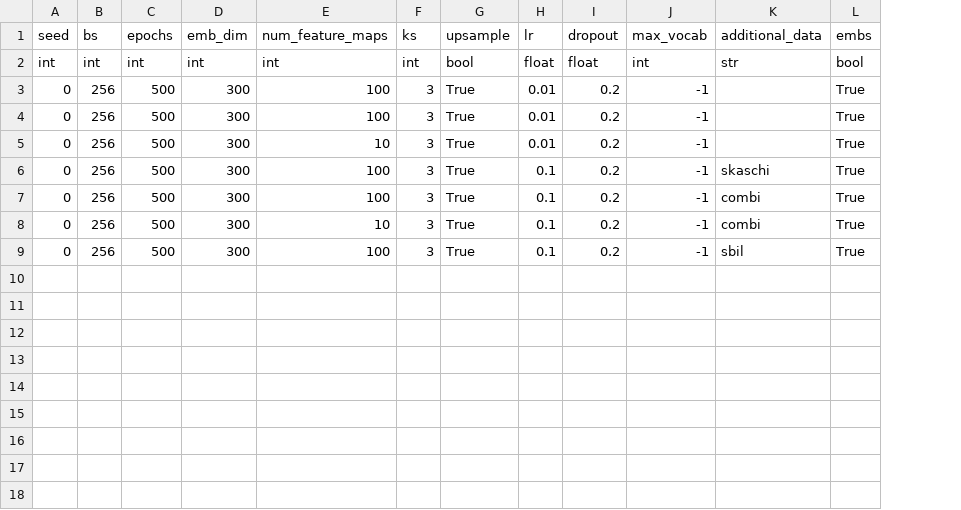
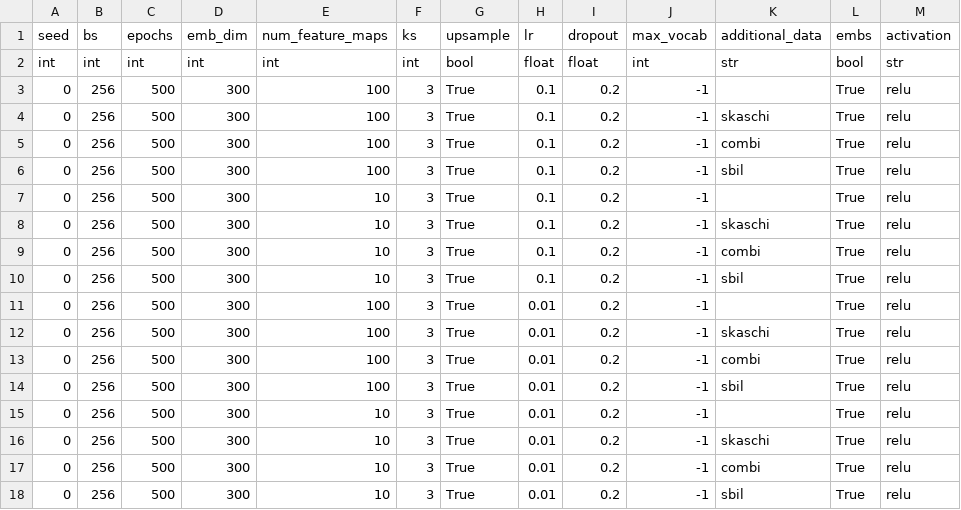
Before and after one commit to mahartmann/info_clusters, a CSV file: hyperparams.csv, drawn as a sheet; addresses are those after the commit; the diff names each change by its address in the sheet, - before the commit and + after, or states it on an @@ line.

Commit message:
relu

```diff
--- a/hyperparams.csv
+++ b/hyperparams.csv
+column M (activation), rows 2-5: str | relu | relu | relu; rows 9-10: relu | relu
-H3 (lr): 0.01
+H3 (lr): 0.1
+row 6: 0 | 256 | 500 | 300 | 100 | 3 | True | 0.1 | 0.2 | -1 | sbil | True | relu
+row 7: 0 | 256 | 500 | 300 | 10 | 3 | True | 0.1 | 0.2 | -1 |  | True | relu
+row 8: 0 | 256 | 500 | 300 | 10 | 3 | True | 0.1 | 0.2 | -1 | skaschi | True | relu
-E10 (num_feature_maps): 100
+E10 (num_feature_maps): 10
@@ row 4 moved to row 11: 0 @@
+row 12: 0 | 256 | 500 | 300 | 100 | 3 | True | 0.01 | 0.2 | -1 | skaschi | True | relu
+row 13: 0 | 256 | 500 | 300 | 100 | 3 | True | 0.01 | 0.2 | -1 | combi | True | relu
+row 14: 0 | 256 | 500 | 300 | 100 | 3 | True | 0.01 | 0.2 | -1 | sbil | True | relu
@@ row 5 moved to row 15: 0 @@
+row 16: 0 | 256 | 500 | 300 | 10 | 3 | True | 0.01 | 0.2 | -1 | skaschi | True | relu
+row 17: 0 | 256 | 500 | 300 | 10 | 3 | True | 0.01 | 0.2 | -1 | combi | True | relu
+row 18: 0 | 256 | 500 | 300 | 10 | 3 | True | 0.01 | 0.2 | -1 | sbil | True | relu
```
Also changed, not shown: 2 other files.
